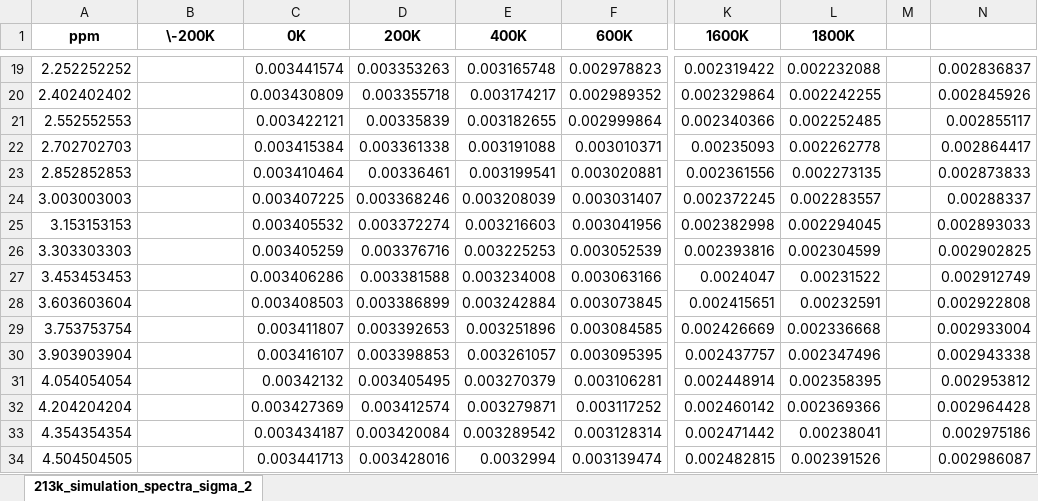
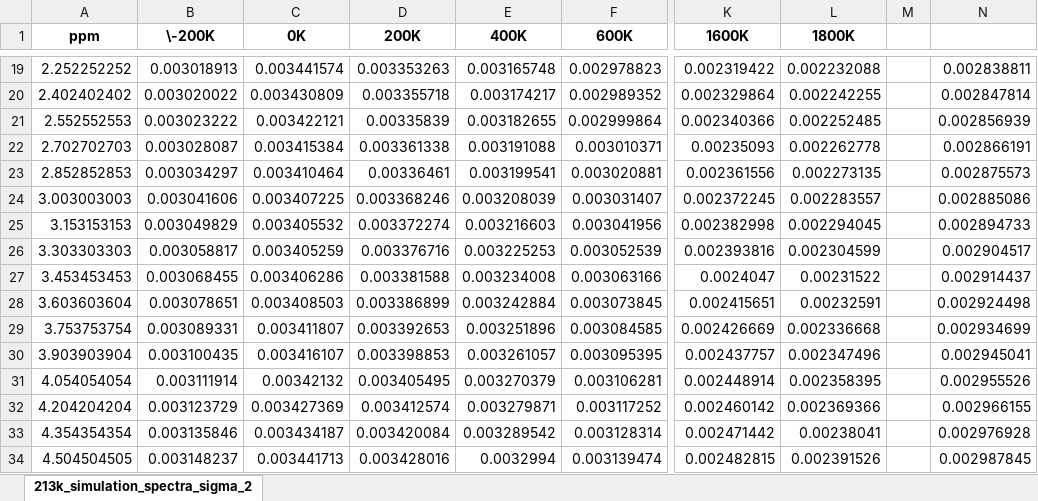
Before and after one commit to ninjab3381/nmr_glycerol, an Excel workbook: Temp_213k/Simulation_Spectra_Avg/213k_simulation_spectra_sigma_50pc.xlsx, sheet 213k_simulation_spectra_sigma_2, drawn as a sheet; only a part is shown, gaps mark what is left out; values as stored, in another font and other column widths than the file's, no borders; the diff covers the shown part only; the diff names each change by its address in the sheet, - before the commit and + after, or states it on an @@ line.

```diff
--- a/Temp_213k/Simulation_Spectra_Avg/213k_simulation_spectra_sigma_50pc.xlsx (sheet 213k_simulation_spectra_sigma_2)
+++ b/Temp_213k/Simulation_Spectra_Avg/213k_simulation_spectra_sigma_50pc.xlsx (sheet 213k_simulation_spectra_sigma_2)
-B19 (\-200K): (empty)
+B19 (\-200K): 0.003018913
-N19: 0.002836837
+N19: 0.002838811
-B20 (\-200K): (empty)
+B20 (\-200K): 0.003020022
-N20: 0.002845926
+N20: 0.002847814
-B21 (\-200K): (empty)
+B21 (\-200K): 0.003023222
-N21: 0.002855117
+N21: 0.002856939
-B22 (\-200K): (empty)
+B22 (\-200K): 0.003028087
-N22: 0.002864417
+N22: 0.002866191
-B23 (\-200K): (empty)
+B23 (\-200K): 0.003034297
-N23: 0.002873833
+N23: 0.002875573
-B24 (\-200K): (empty)
+B24 (\-200K): 0.003041606
-N24: 0.00288337
+N24: 0.002885086
-B25 (\-200K): (empty)
+B25 (\-200K): 0.003049829
-N25: 0.002893033
+N25: 0.002894733
-B26 (\-200K): (empty)
+B26 (\-200K): 0.003058817
-N26: 0.002902825
+N26: 0.002904517
-B27 (\-200K): (empty)
+B27 (\-200K): 0.003068455
-N27: 0.002912749
+N27: 0.002914437
-B28 (\-200K): (empty)
+B28 (\-200K): 0.003078651
-N28: 0.002922808
+N28: 0.002924498
-B29 (\-200K): (empty)
+B29 (\-200K): 0.003089331
-N29: 0.002933004
+N29: 0.002934699
-B30 (\-200K): (empty)
+B30 (\-200K): 0.003100435
-N30: 0.002943338
+N30: 0.002945041
-B31 (\-200K): (empty)
+B31 (\-200K): 0.003111914
-N31: 0.002953812
+N31: 0.002955526
-B32 (\-200K): (empty)
+B32 (\-200K): 0.003123729
-N32: 0.002964428
+N32: 0.002966155
-B33 (\-200K): (empty)
+B33 (\-200K): 0.003135846
-N33: 0.002975186
+N33: 0.002976928
-B34 (\-200K): (empty)
+B34 (\-200K): 0.003148237
-N34: 0.002986087
+N34: 0.002987845
```
Also changed, not shown: 1968 edited cells elsewhere in this sheet, 17 other files.
